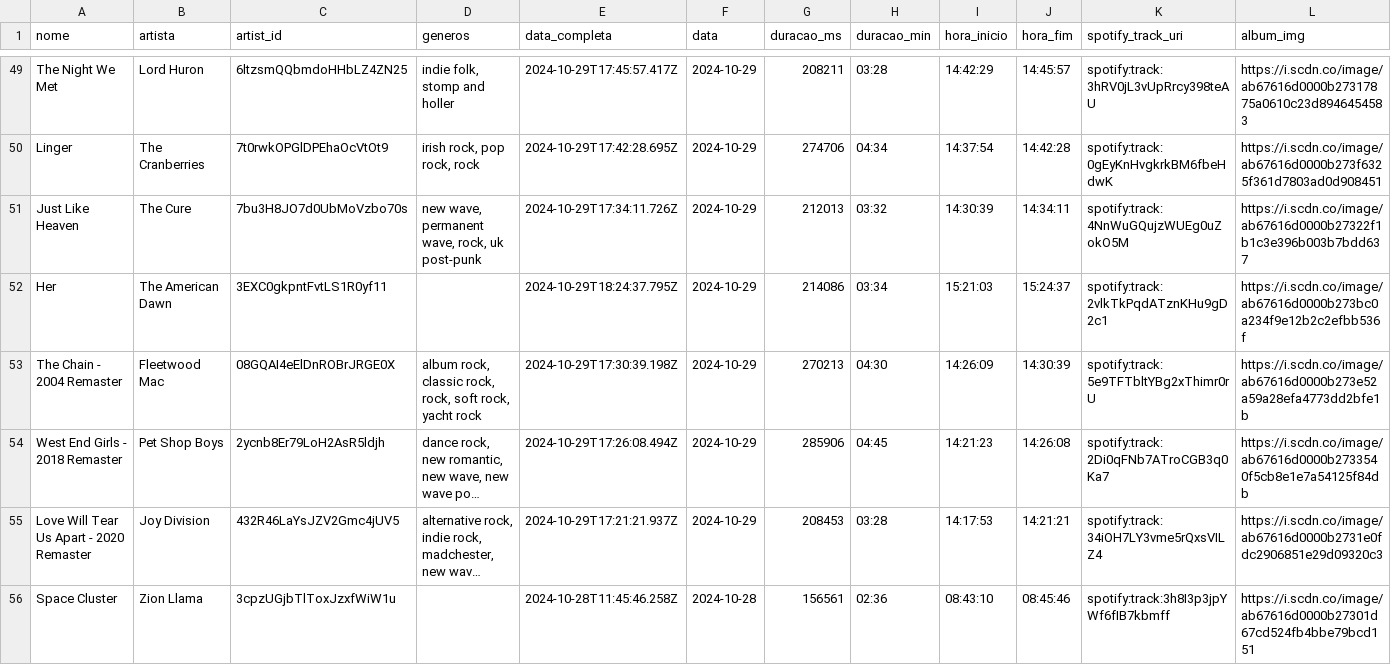
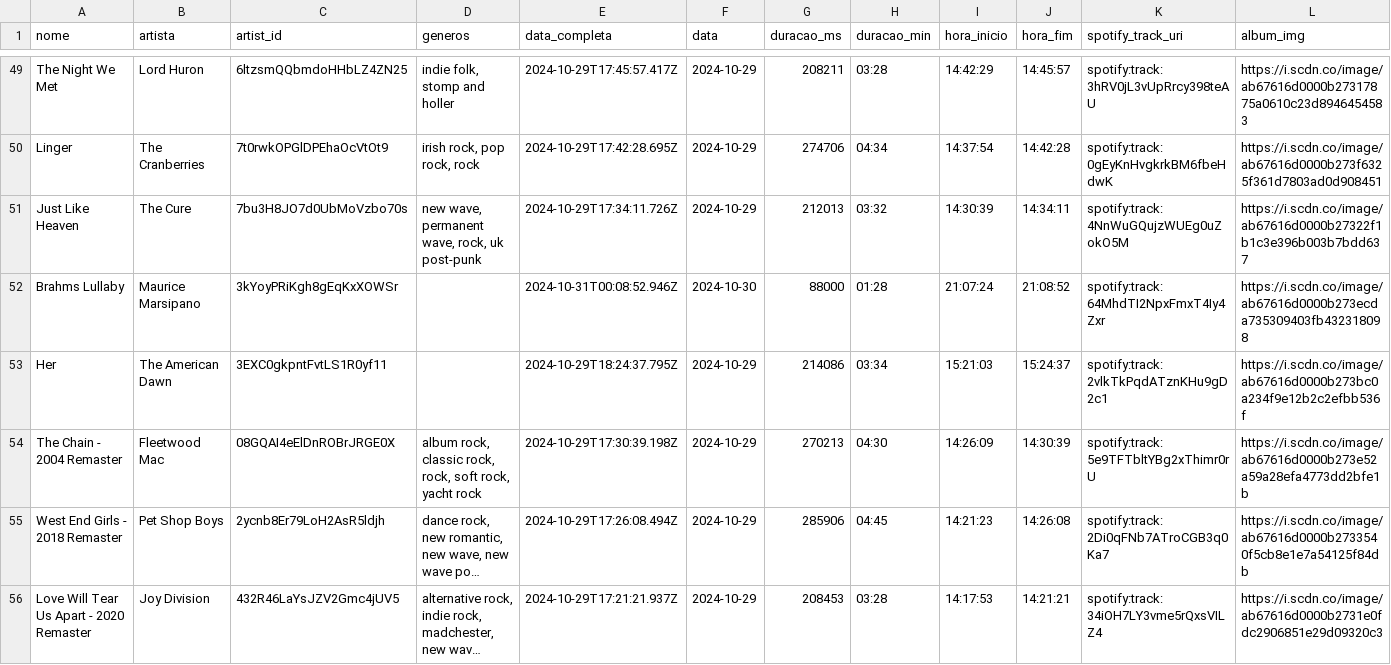
Before and after one commit to Sissaz/spotify, a CSV file: src/assets/musicas_ouvidas.csv, drawn as a sheet; only a part is shown, gaps mark what is left out; the shorter side is filled out with more unchanged rows; long unchanged cells end in ….

```diff
--- a/src/assets/musicas_ouvidas.csv
+++ b/src/assets/musicas_ouvidas.csv
@@ -51,2 +51,3 @@ Linger,The Cranberries,7t0rwkOPGlDPEhaOcVtOt9,"irish rock, pop rock, rock",2024-
 Just Like Heaven,The Cure,7bu3H8JO7d0UbMoVzbo70s,"new wave, permanent wave, rock, uk post-punk",2024-10-29T17:34:11.726Z,2024-10-29,212013,03:32,14:30:39,14:34:11,spotify:track:4NnWuGQujzWUEg0uZokO5M,https://i.scdn.co/image/ab67616d0000b27322f1b1c3e396b003b7bdd637
+Brahms Lullaby,Maurice Marsipano,3kYoyPRiKgh8gEqKxXOWSr,,2024-10-31T00:08:52.946Z,2024-10-30,88000,01:28,21:07:24,21:08:52,spotify:track:64MhdTI2NpxFmxT4Iy4Zxr,https://i.scdn.co/image/ab67616d0000b273ecda735309403fb432318098
 Her,The American Dawn,3EXC0gkpntFvtLS1R0yf11,,2024-10-29T18:24:37.795Z,2024-10-29,214086,03:34,15:21:03,15:24:37,spotify:track:2vlkTkPqdATznKHu9gD2c1,https://i.scdn.co/image/ab67616d0000b273bc0a234f9e12b2c2efbb536f
```
